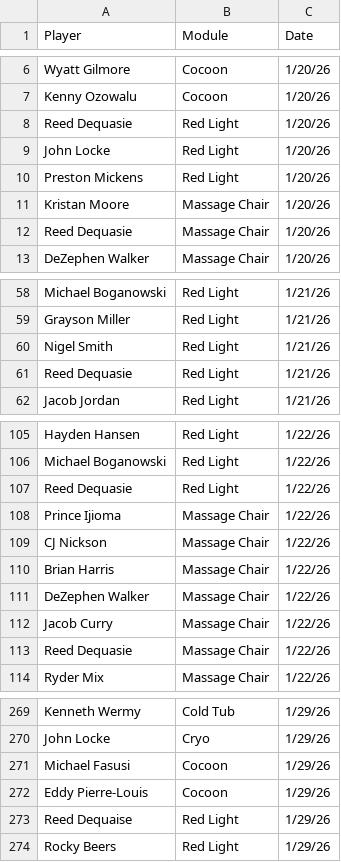
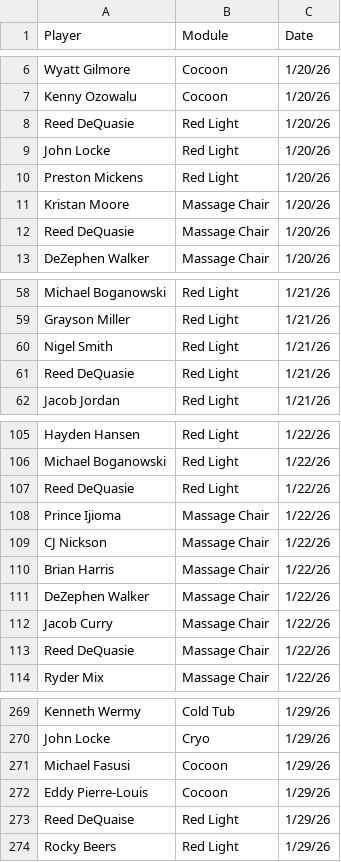
Before and after one commit to emmettj634-png/recovery-dashboard, a CSV file: eliterecoverykey.csv, drawn as a sheet; only a part is shown, gaps mark what is left out; the diff covers the shown part only.

Commit message:
Update eliterecoverykey.csv

```diff
--- a/eliterecoverykey.csv
+++ b/eliterecoverykey.csv
@@ -7,3 +7,3 @@ Wyatt Gilmore,Cocoon,1/20/26,,
 Kenny Ozowalu,Cocoon,1/20/26,,
-Reed Dequasie,Red Light,1/20/26,,
+Reed DeQuasie,Red Light,1/20/26,,
 John Locke,Red Light,1/20/26,,
@@ -11,3 +11,3 @@ Preston Mickens,Red Light,1/20/26,,
 Kristan Moore,Massage Chair,1/20/26,,
-Reed Dequasie,Massage Chair,1/20/26,,
+Reed DeQuasie,Massage Chair,1/20/26,,
 DeZephen Walker,Massage Chair,1/20/26,,
@@ -60,3 +60,3 @@ Grayson Miller,Red Light,1/21/26,,
 Nigel Smith,Red Light,1/21/26,,
-Reed Dequasie,Red Light,1/21/26,,
+Reed DeQuasie,Red Light,1/21/26,,
 Jacob Jordan,Red Light,1/21/26,,
@@ -106,3 +106,3 @@ Hayden Hansen,Red Light,1/22/26,,
 Michael Boganowski,Red Light,1/22/26,,
-Reed Dequasie,Red Light,1/22/26,,
+Reed DeQuasie,Red Light,1/22/26,,
 Prince Ijioma,Massage Chair,1/22/26,,
@@ -112,3 +112,3 @@ DeZephen Walker,Massage Chair,1/22/26,,
 Jacob Curry,Massage Chair,1/22/26,,
-Reed Dequasie,Massage Chair,1/22/26,,
+Reed DeQuasie,Massage Chair,1/22/26,,
 Ryder Mix,Massage Chair,1/22/26,,
@@ -272,3 +272,3 @@ Michael Fasusi,Cocoon,1/29/26,,
 Eddy Pierre-Louis,Cocoon,1/29/26,,
-Reed Dequaise,Red Light,1/29/26,,
+Reed DeQuaise,Red Light,1/29/26,,
 Rocky Beers,Red Light,1/29/26,,
```
Also changed, not shown: 11 edited cells elsewhere in this file.
